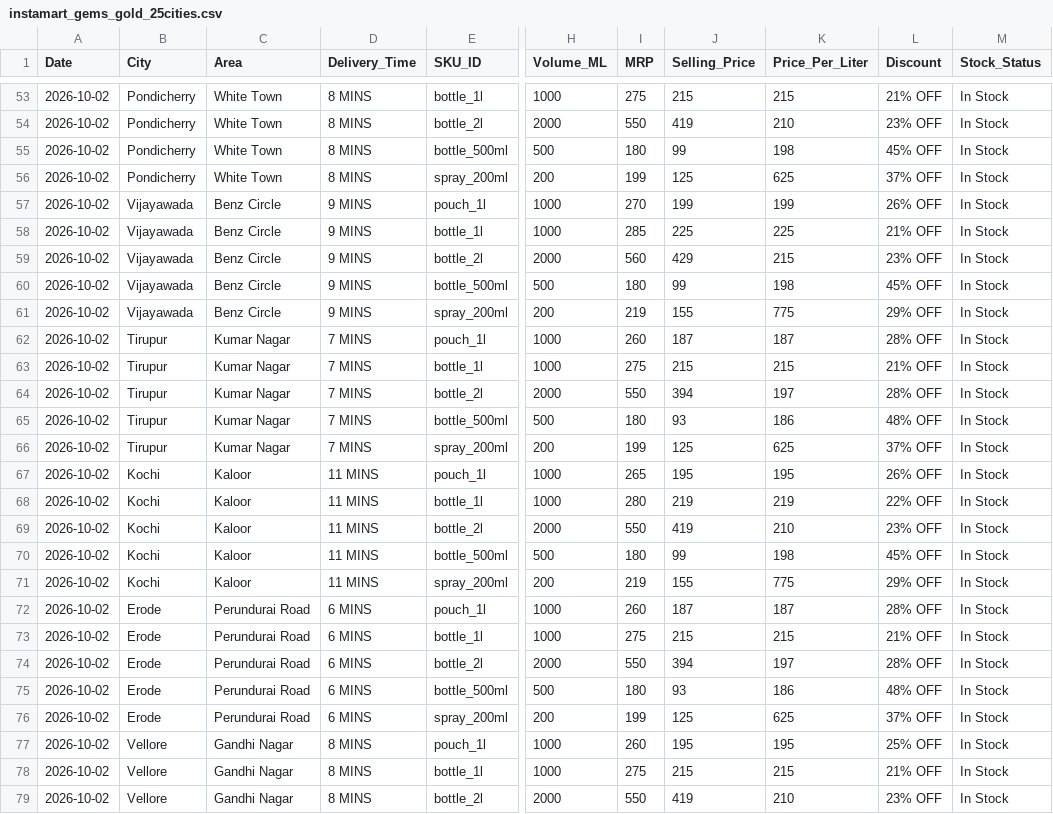
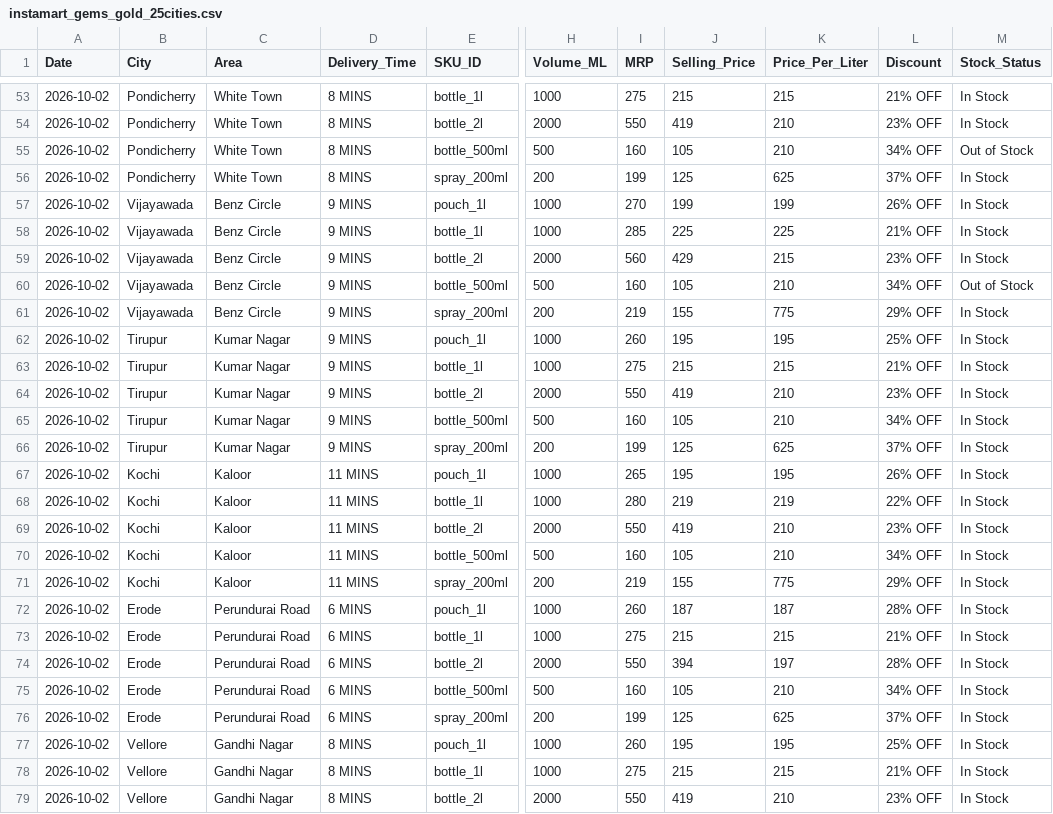
Before and after one commit to mohammedr-rgb/ARRA-BETTER-LIVING, a CSV file: public/data/instamart_gems_gold_25cities.csv, drawn as a sheet; only a part is shown, gaps mark what is left out; the diff covers the shown part only; the diff names each change by its address in the sheet, - before the commit and + after, or states it on an @@ line.

Commit message:
fix: sync Tiruppur Kumar Nagar live dark store data with exact MRP 160/105, 9 mins delivery and Price Drop tags

```diff
--- a/public/data/instamart_gems_gold_25cities.csv
+++ b/public/data/instamart_gems_gold_25cities.csv
-I55 (MRP): 180
+I55 (MRP): 160
-J55 (Selling_Price): 99
+J55 (Selling_Price): 105
-K55 (Price_Per_Liter): 198
+K55 (Price_Per_Liter): 210
-L55 (Discount): 45% OFF
+L55 (Discount): 34% OFF
-M55 (Stock_Status): In Stock
+M55 (Stock_Status): Out of Stock
-I60 (MRP): 180
+I60 (MRP): 160
-J60 (Selling_Price): 99
+J60 (Selling_Price): 105
-K60 (Price_Per_Liter): 198
+K60 (Price_Per_Liter): 210
-L60 (Discount): 45% OFF
+L60 (Discount): 34% OFF
-M60 (Stock_Status): In Stock
+M60 (Stock_Status): Out of Stock
-D62:D66 (Delivery_Time): 7 MINS
+D62:D66 (Delivery_Time): 9 MINS
-J62 (Selling_Price): 187
+J62 (Selling_Price): 195
-K62 (Price_Per_Liter): 187
+K62 (Price_Per_Liter): 195
-L62 (Discount): 28% OFF
+L62 (Discount): 25% OFF
-J64 (Selling_Price): 394
+J64 (Selling_Price): 419
-K64 (Price_Per_Liter): 197
+K64 (Price_Per_Liter): 210
-L64 (Discount): 28% OFF
+L64 (Discount): 23% OFF
-I65 (MRP): 180
+I65 (MRP): 160
-J65 (Selling_Price): 93
+J65 (Selling_Price): 105
-K65 (Price_Per_Liter): 186
+K65 (Price_Per_Liter): 210
-L65 (Discount): 48% OFF
+L65 (Discount): 34% OFF
-I70 (MRP): 180
+I70 (MRP): 160
-J70 (Selling_Price): 99
+J70 (Selling_Price): 105
-K70 (Price_Per_Liter): 198
+K70 (Price_Per_Liter): 210
-L70 (Discount): 45% OFF
+L70 (Discount): 34% OFF
-I75 (MRP): 180
+I75 (MRP): 160
-J75 (Selling_Price): 93
+J75 (Selling_Price): 105
-K75 (Price_Per_Liter): 186
+K75 (Price_Per_Liter): 210
-L75 (Discount): 48% OFF
+L75 (Discount): 34% OFF
```
Also changed, not shown: 58 edited cells elsewhere in this file, 2 other files.
